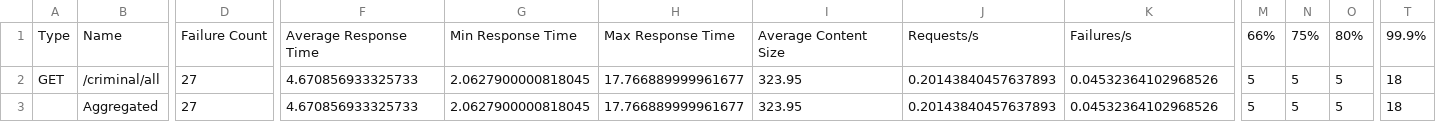
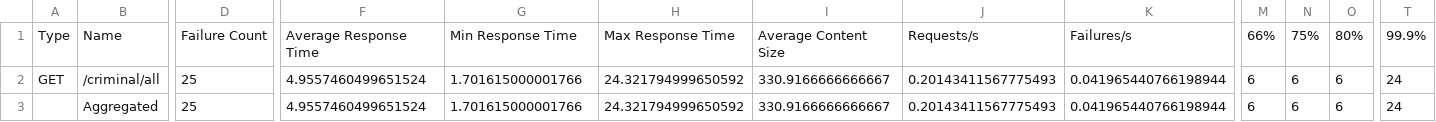
Before and after one commit to akhmal22/loadTestAPI, a CSV file: single/fp/GET_stats.csv, drawn as a sheet; only a part is shown, gaps mark what is left out; the diff covers the shown part only; the diff names each change by its address in the sheet, - before the commit and + after, or states it on an @@ line.

```diff
--- a/single/fp/GET_stats.csv
+++ b/single/fp/GET_stats.csv
-D2:D3: 27
+D2:D3: 25
-F2:F3: 4.670856933325733
+F2:F3: 4.9557460499651524
-G2:G3: 2.0627900000818045
+G2:G3: 1.701615000001766
-H2:H3: 17.766889999961677
+H2:H3: 24.321794999650592
-I2:I3: 323.95
+I2:I3: 330.9166666666667
-J2:J3: 0.20143840457637893
+J2:J3: 0.20143411567775493
-K2:K3: 0.04532364102968526
+K2:K3: 0.041965440766198944
-M2:M3: 5
+M2:M3: 6
-N2:N3: 5
+N2:N3: 6
-O2:O3: 5
+O2:O3: 6
-T2:T3: 18
+T2:T3: 24
```
Also changed, not shown: 4 edited cells elsewhere in this file, single/fp/GET_failures.csv, single/fp/GET_stats_history.csv, 6 other files.
